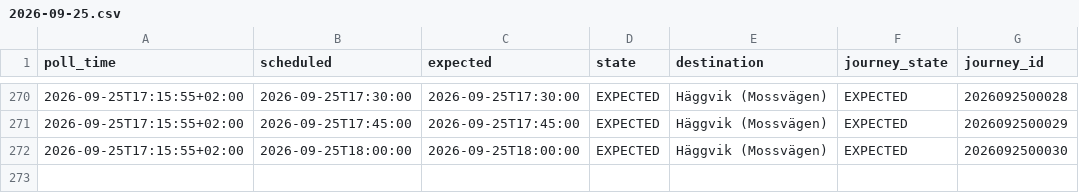
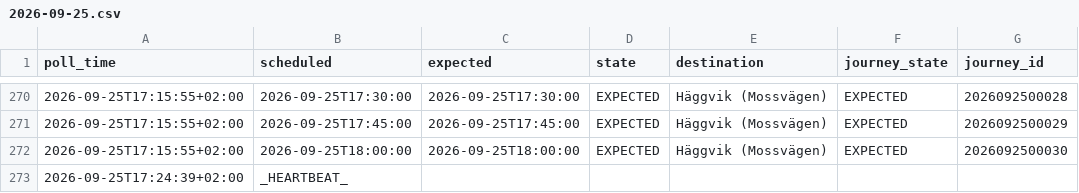
Before and after one commit to johanna86-sudo/sl-516-logg, a CSV file: data/afternoon/raw/2026-09-25.csv, drawn as a sheet; only a part is shown, gaps mark what is left out; the diff names each change by its address in the sheet, - before the commit and + after, or states it on an @@ line.

```diff
--- a/data/afternoon/raw/2026-09-25.csv
+++ b/data/afternoon/raw/2026-09-25.csv
+row 273: 2026-09-25T17:24:39+02:00 | _HEARTBEAT_
```
